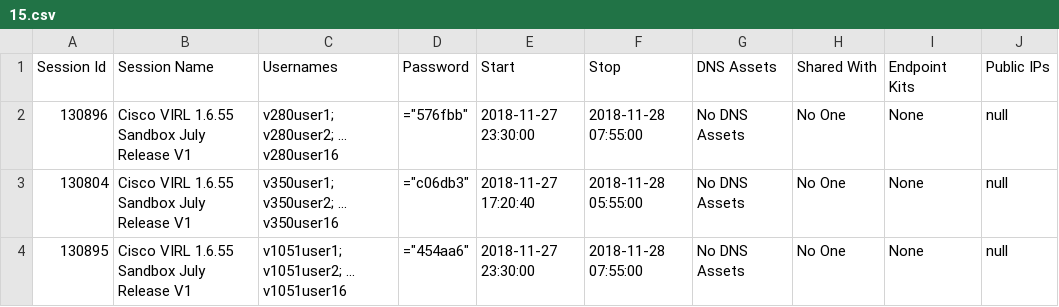
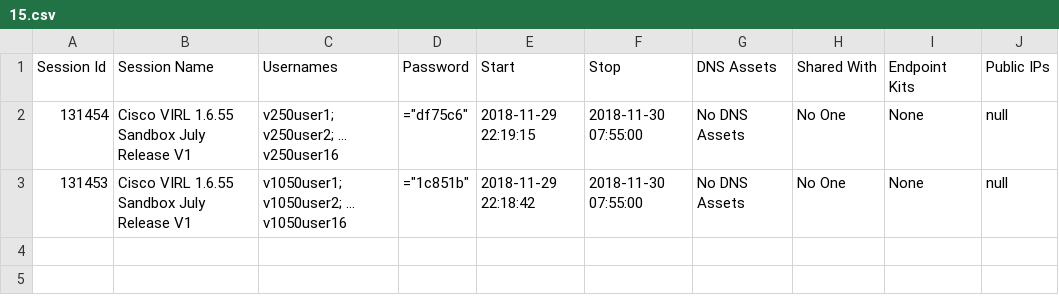
Before and after one commit to securenetwrk/devnet2128, a CSV file: 15.csv, drawn as a sheet.

Commit message:
pods

```diff
--- a/15.csv
+++ b/15.csv
@@ -1,4 +1,3 @@
 Session Id, Session Name, Usernames, Password, Start, Stop, DNS Assets, Shared With, Endpoint Kits, Public IPs
-130896,Cisco VIRL 1.6.55 Sandbox July Release V1,v280user1; v280user2; ... v280user16,="576fbb",2018-11-27 23:30:00,2018-11-28 07:55:00,No DNS Assets,No One,None,null
-130804,Cisco VIRL 1.6.55 Sandbox July Release V1,v350user1; v350user2; ... v350user16,="c06db3",2018-11-27 17:20:40,2018-11-28 05:55:00,No DNS Assets,No One,None,null
-130895,Cisco VIRL 1.6.55 Sandbox July Release V1,v1051user1; v1051user2; ... v1051user16,="454aa6",2018-11-27 23:30:00,2018-11-28 07:55:00,No DNS Assets,No One,None,null
+131454,Cisco VIRL 1.6.55 Sandbox July Release V1,v250user1; v250user2; ... v250user16,="df75c6",2018-11-29 22:19:15,2018-11-30 07:55:00,No DNS Assets,No One,None,null
+131453,Cisco VIRL 1.6.55 Sandbox July Release V1,v1050user1; v1050user2; ... v1050user16,="1c851b",2018-11-29 22:18:42,2018-11-30 07:55:00,No DNS Assets,No One,None,null
```
